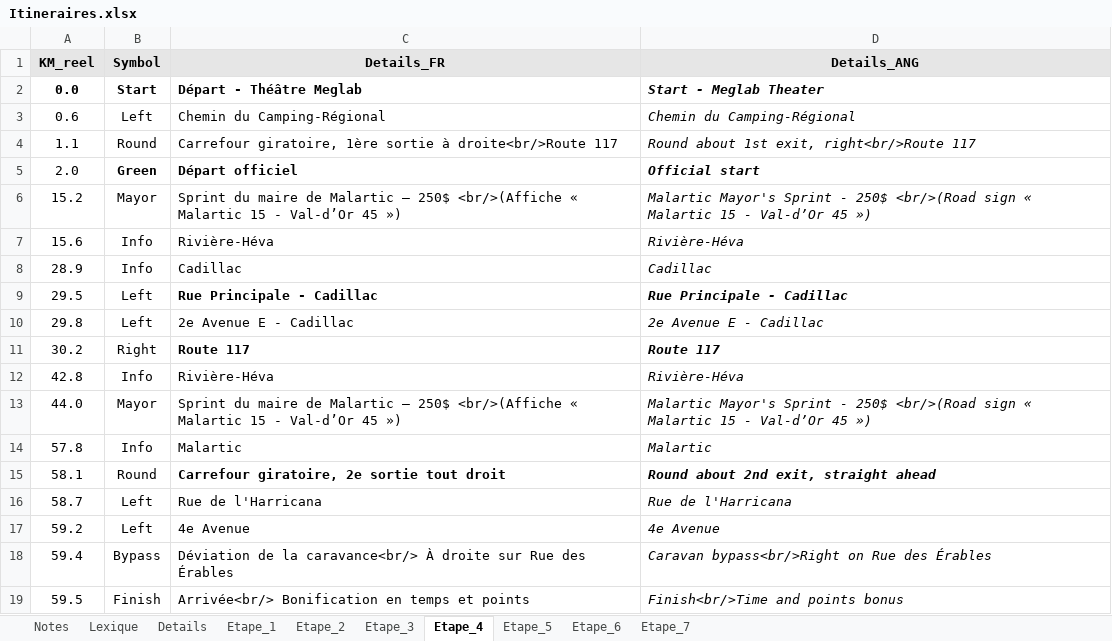
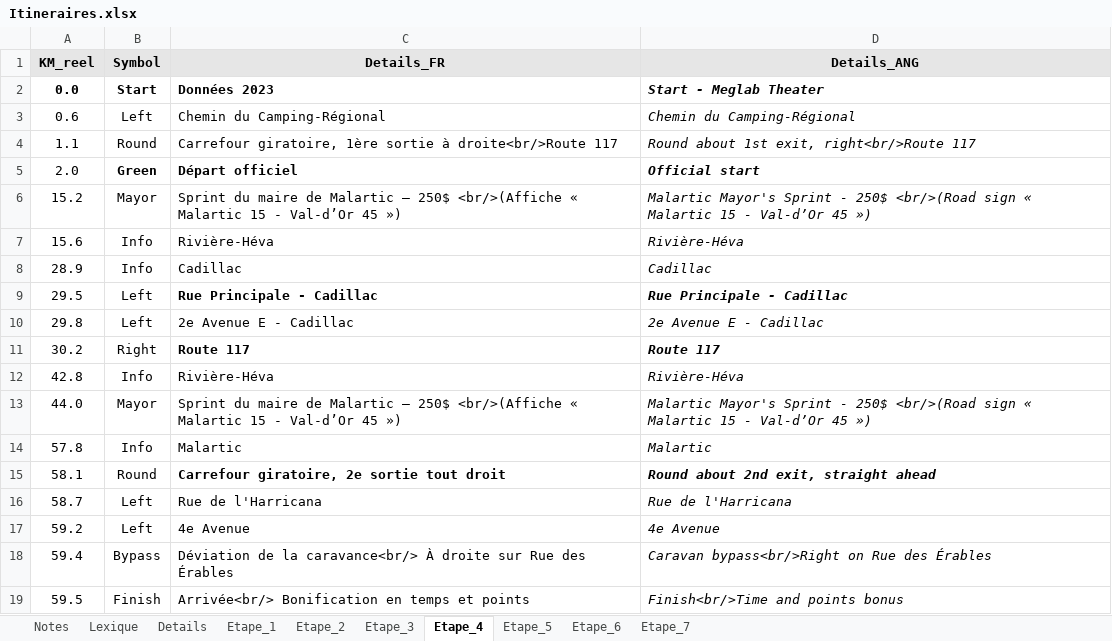
Before and after one commit to TourAbitibi/guide2024, an Excel workbook: excel/Itineraires.xlsx, sheet Etape_4, drawn as a sheet; values as stored, in another font and other column widths than the file's, no borders; the diff names each change by its address in the sheet, - before the commit and + after, or states it on an @@ line.

```diff
--- a/excel/Itineraires.xlsx (sheet Etape_4)
+++ b/excel/Itineraires.xlsx (sheet Etape_4)
-C2 (Details_FR): Départ - Théâtre Meglab
+C2 (Details_FR): Données 2023
```
Also changed, not shown: sheet Etape_1, sheet Lexique, sheet Notes, sheet Etape_3, sheet Etape_6, sheet Etape_2, 1 more sheet, 27 other files.
